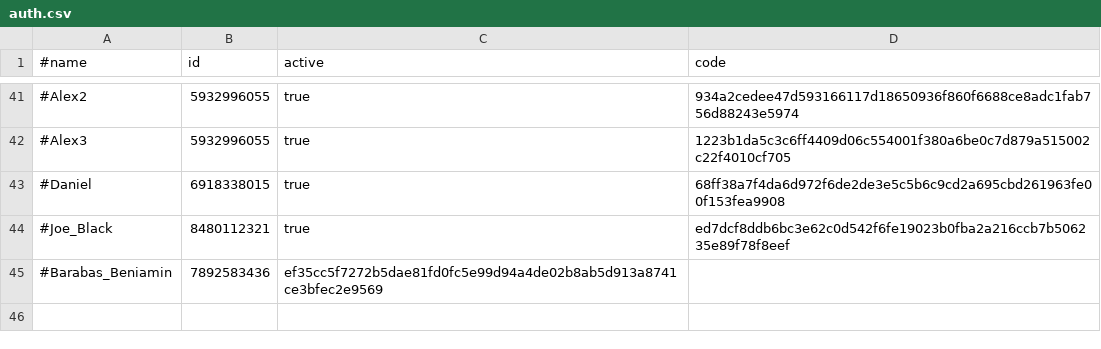
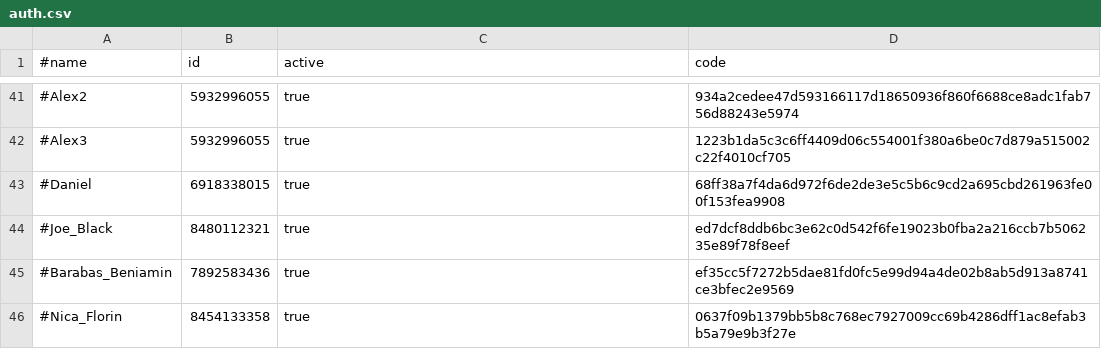
Before and after one commit to b3tin4/pro, a CSV file: fak/auth.csv, drawn as a sheet; only a part is shown, gaps mark what is left out.

Commit message:
Update auth.csv

```diff
--- a/fak/auth.csv
+++ b/fak/auth.csv
@@ -44,2 +44,3 @@
 #Joe_Black,8480112321,true,ed7dcf8ddb6bc3e62c0d542f6fe19023b0fba2a216ccb7b506235e89f78f8eef
-#Barabas_Beniamin,7892583436,ef35cc5f7272b5dae81fd0fc5e99d94a4de02b8ab5d913a8741ce3bfec2e9569
+#Barabas_Beniamin,7892583436,true,ef35cc5f7272b5dae81fd0fc5e99d94a4de02b8ab5d913a8741ce3bfec2e9569
+#Nica_Florin,8454133358,true,0637f09b1379bb5b8c768ec7927009cc69b4286dff1ac8efab3b5a79e9b3f27e
```
